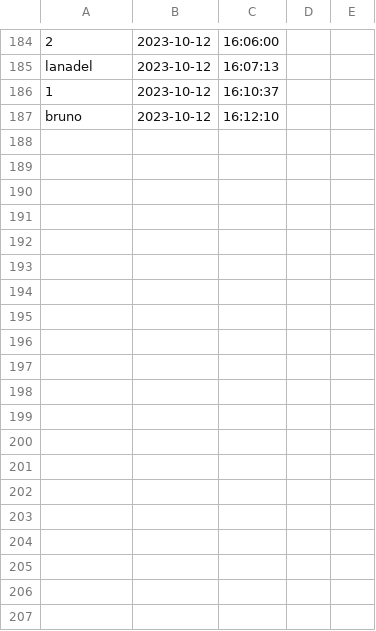
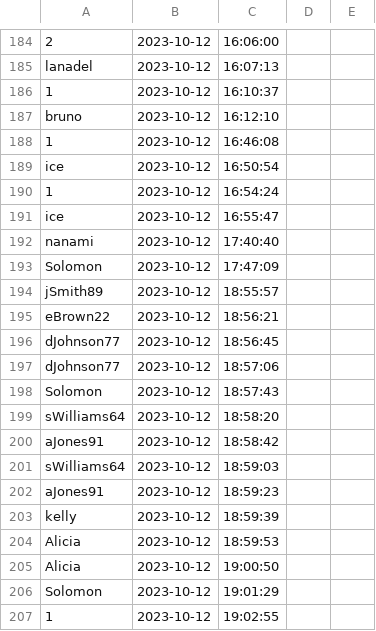
Before and after one commit to newnonsick/CS211-Project, a CSV file: data/logInfo.csv, drawn as a sheet; only a part is shown, gaps mark what is left out; the diff covers the shown part only.

```diff
--- a/data/logInfo.csv
+++ b/data/logInfo.csv
@@ -187 +187,21 @@ lanadel,2023-10-12,16:07:13
 bruno,2023-10-12,16:12:10
+1,2023-10-12,16:46:08
+ice,2023-10-12,16:50:54
+1,2023-10-12,16:54:24
+ice,2023-10-12,16:55:47
+nanami,2023-10-12,17:40:40
+Solomon,2023-10-12,17:47:09
+jSmith89,2023-10-12,18:55:57
+eBrown22,2023-10-12,18:56:21
+dJohnson77,2023-10-12,18:56:45
+dJohnson77,2023-10-12,18:57:06
+Solomon,2023-10-12,18:57:43
+sWilliams64,2023-10-12,18:58:20
+aJones91,2023-10-12,18:58:42
+sWilliams64,2023-10-12,18:59:03
+aJones91,2023-10-12,18:59:23
+kelly,2023-10-12,18:59:39
+Alicia,2023-10-12,18:59:53
+Alicia,2023-10-12,19:00:50
+Solomon,2023-10-12,19:01:29
+1,2023-10-12,19:02:55
```
Also changed, not shown: 34 added rows elsewhere in this file, data/team_list.csv, data/team_participant_list.csv, 10 other files.
